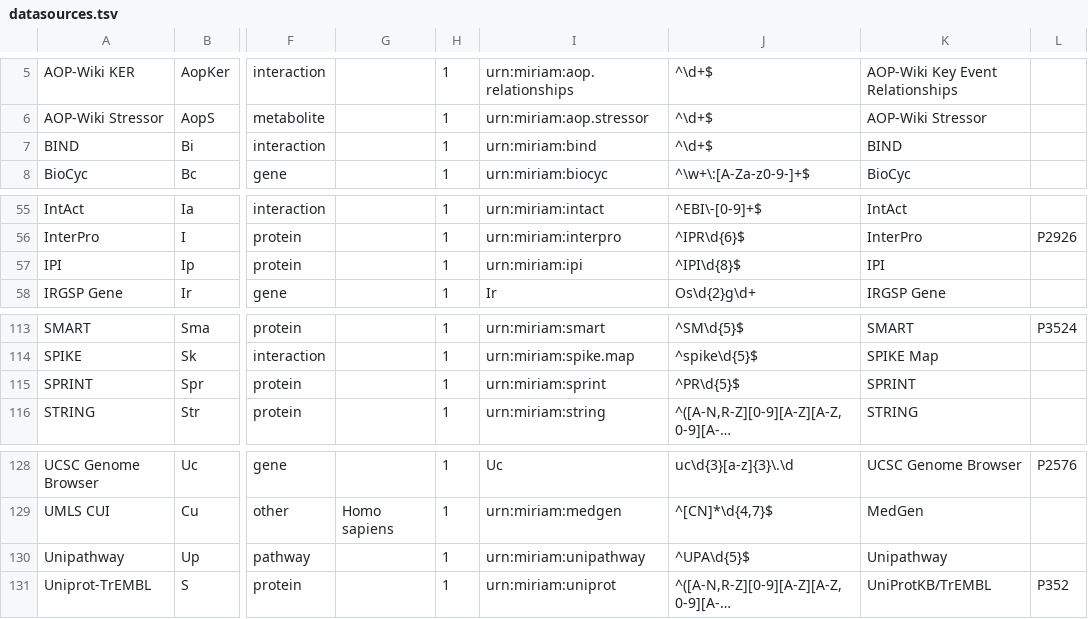
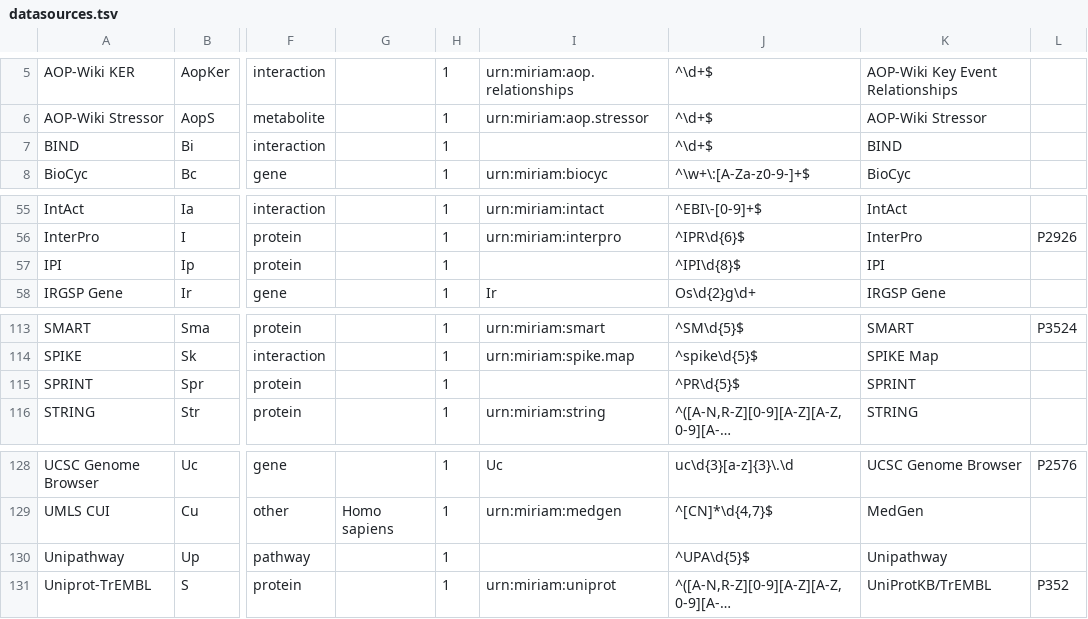
Before and after one commit to bridgedb/datasources, a TSV file: datasources.tsv, drawn as a sheet; only a part is shown, gaps mark what is left out; long unchanged cells end in …; the diff names each change by its address in the sheet, - before the commit and + after, or states it on an @@ line.

Commit message:
Remove 4 invalid MIRIAM references

```diff
--- a/datasources.tsv
+++ b/datasources.tsv
-I7: urn:miriam:bind
+I7: (empty)
-I57: urn:miriam:ipi
+I57: (empty)
-I115: urn:miriam:sprint
+I115: (empty)
-I130: urn:miriam:unipathway
+I130: (empty)
```
